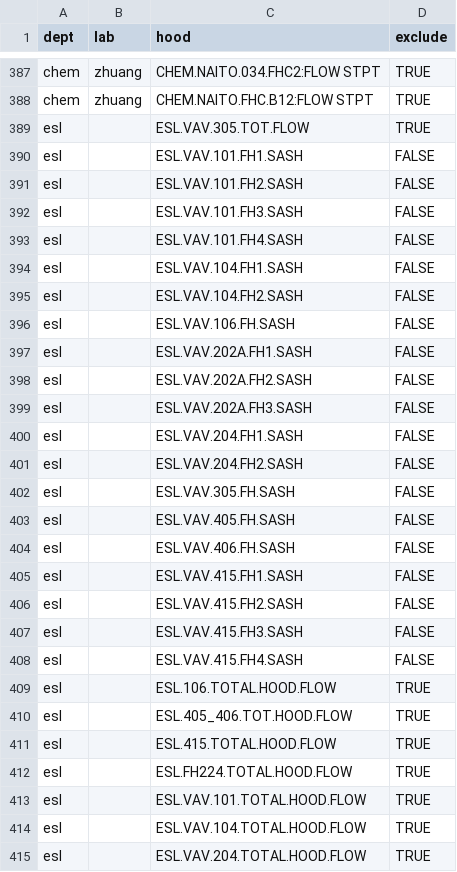
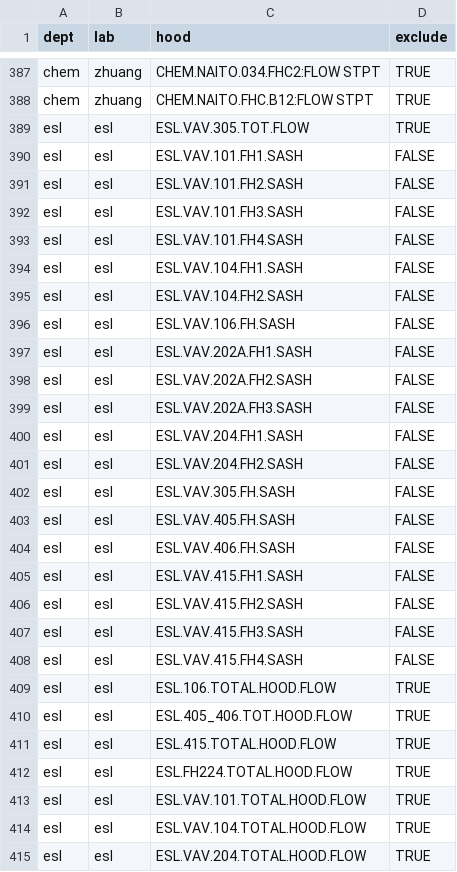
Before and after one commit to chenwendi/fume_hood_analysis, a CSV file: hood_mapping.csv, drawn as a sheet; only a part is shown, gaps mark what is left out; the diff covers the shown part only.

```diff
--- a/hood_mapping.csv
+++ b/hood_mapping.csv
@@ -388,28 +388,28 @@ chem,zhuang,CHEM.NAITO.034.FHC2:FLOW STPT,TRUE
 chem,zhuang,CHEM.NAITO.FHC.B12:FLOW STPT,TRUE
-esl,,ESL.VAV.305.TOT.FLOW,TRUE
-esl,,ESL.VAV.101.FH1.SASH,FALSE
-esl,,ESL.VAV.101.FH2.SASH,FALSE
-esl,,ESL.VAV.101.FH3.SASH,FALSE
-esl,,ESL.VAV.101.FH4.SASH,FALSE
-esl,,ESL.VAV.104.FH1.SASH,FALSE
-esl,,ESL.VAV.104.FH2.SASH,FALSE
-esl,,ESL.VAV.106.FH.SASH,FALSE
-esl,,ESL.VAV.202A.FH1.SASH,FALSE
-esl,,ESL.VAV.202A.FH2.SASH,FALSE
-esl,,ESL.VAV.202A.FH3.SASH,FALSE
-esl,,ESL.VAV.204.FH1.SASH,FALSE
-esl,,ESL.VAV.204.FH2.SASH,FALSE
-esl,,ESL.VAV.305.FH.SASH,FALSE
-esl,,ESL.VAV.405.FH.SASH,FALSE
-esl,,ESL.VAV.406.FH.SASH,FALSE
-esl,,ESL.VAV.415.FH1.SASH,FALSE
-esl,,ESL.VAV.415.FH2.SASH,FALSE
-esl,,ESL.VAV.415.FH3.SASH,FALSE
-esl,,ESL.VAV.415.FH4.SASH,FALSE
-esl,,ESL.106.TOTAL.HOOD.FLOW,TRUE
-esl,,ESL.405_406.TOT.HOOD.FLOW,TRUE
-esl,,ESL.415.TOTAL.HOOD.FLOW,TRUE
-esl,,ESL.FH224.TOTAL.HOOD.FLOW,TRUE
-esl,,ESL.VAV.101.TOTAL.HOOD.FLOW,TRUE
-esl,,ESL.VAV.104.TOTAL.HOOD.FLOW,TRUE
-esl,,ESL.VAV.204.TOTAL.HOOD.FLOW,TRUE
+esl,esl,ESL.VAV.305.TOT.FLOW,TRUE
+esl,esl,ESL.VAV.101.FH1.SASH,FALSE
+esl,esl,ESL.VAV.101.FH2.SASH,FALSE
+esl,esl,ESL.VAV.101.FH3.SASH,FALSE
+esl,esl,ESL.VAV.101.FH4.SASH,FALSE
+esl,esl,ESL.VAV.104.FH1.SASH,FALSE
+esl,esl,ESL.VAV.104.FH2.SASH,FALSE
+esl,esl,ESL.VAV.106.FH.SASH,FALSE
+esl,esl,ESL.VAV.202A.FH1.SASH,FALSE
+esl,esl,ESL.VAV.202A.FH2.SASH,FALSE
+esl,esl,ESL.VAV.202A.FH3.SASH,FALSE
+esl,esl,ESL.VAV.204.FH1.SASH,FALSE
+esl,esl,ESL.VAV.204.FH2.SASH,FALSE
+esl,esl,ESL.VAV.305.FH.SASH,FALSE
+esl,esl,ESL.VAV.405.FH.SASH,FALSE
+esl,esl,ESL.VAV.406.FH.SASH,FALSE
+esl,esl,ESL.VAV.415.FH1.SASH,FALSE
+esl,esl,ESL.VAV.415.FH2.SASH,FALSE
+esl,esl,ESL.VAV.415.FH3.SASH,FALSE
+esl,esl,ESL.VAV.415.FH4.SASH,FALSE
+esl,esl,ESL.106.TOTAL.HOOD.FLOW,TRUE
+esl,esl,ESL.405_406.TOT.HOOD.FLOW,TRUE
+esl,esl,ESL.415.TOTAL.HOOD.FLOW,TRUE
+esl,esl,ESL.FH224.TOTAL.HOOD.FLOW,TRUE
+esl,esl,ESL.VAV.101.TOTAL.HOOD.FLOW,TRUE
+esl,esl,ESL.VAV.104.TOTAL.HOOD.FLOW,TRUE
+esl,esl,ESL.VAV.204.TOTAL.HOOD.FLOW,TRUE
```
Also changed, not shown: 78 edited cells elsewhere in this file, 11 other files.
